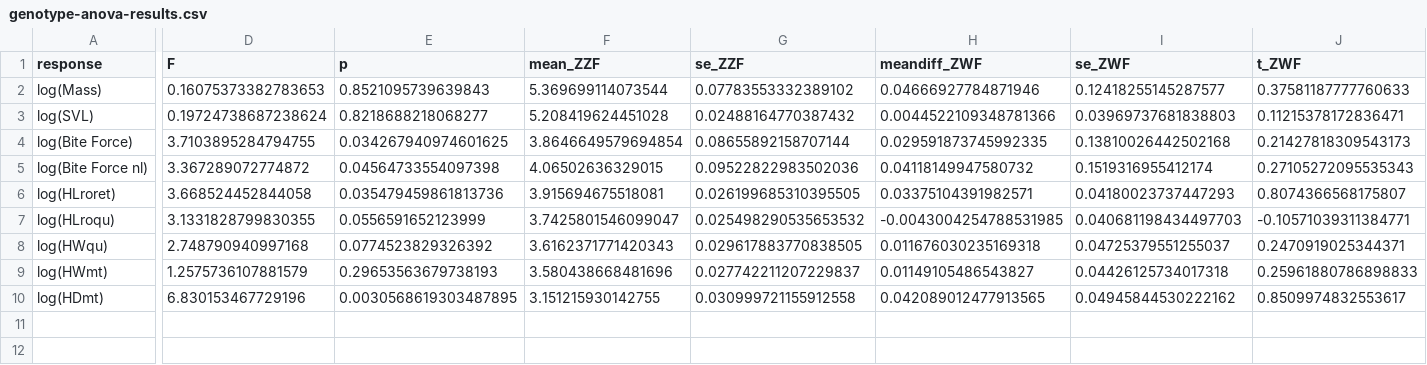
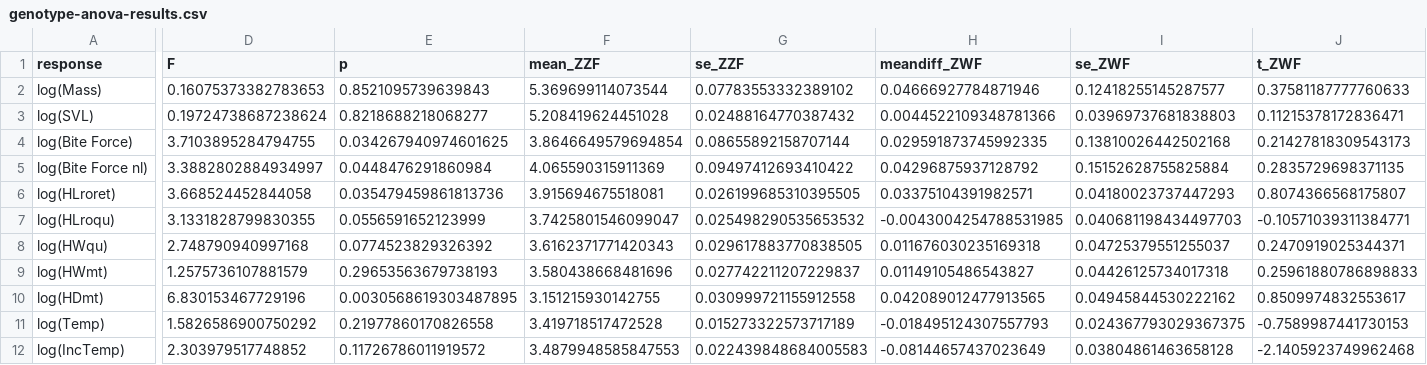
Before and after one commit to MarcEHJones/sex-reverse-pv, a CSV file: outputs/genotype-anova-results.csv, drawn as a sheet; only a part is shown, gaps mark what is left out; rows hold the shown columns only; the diff covers the shown part only; the diff names each change by its address in the sheet, - before the commit and + after, or states it on an @@ line.

Commit message:
Update anovas

```diff
--- a/outputs/genotype-anova-results.csv
+++ b/outputs/genotype-anova-results.csv
-D5 (F): 3.367289072774872
+D5 (F): 3.3882802884934997
-E5 (p): 0.04564733554097398
+E5 (p): 0.0448476291860984
-F5 (mean_ZZF): 4.06502636329015
+F5 (mean_ZZF): 4.065590315911369
-G5 (se_ZZF): 0.09522822983502036
+G5 (se_ZZF): 0.09497412693410422
-H5 (meandiff_ZWF): 0.04118149947580732
+H5 (meandiff_ZWF): 0.04296875937128792
-I5 (se_ZWF): 0.1519316955412174
+I5 (se_ZWF): 0.15152628755825884
-J5 (t_ZWF): 0.27105272095535343
+J5 (t_ZWF): 0.2835729698371135
+row 11: log(Temp) | 1.5826586900750292 | 0.21977860170826558 | 3.419718517472528 | 0.015273322573717189 | -0.018495124307557793 | 0.024367793029367375 | -0.7589987441730153
+row 12: log(IncTemp) | 2.303979517748852 | 0.11726786011919572 | 3.4879948585847553 | 0.022439848684005583 | -0.08144657437023649 | 0.03804861463658128 | -2.1405923749962468
```
Also changed, not shown: 5 edited cells elsewhere in this file, 1 other file.
